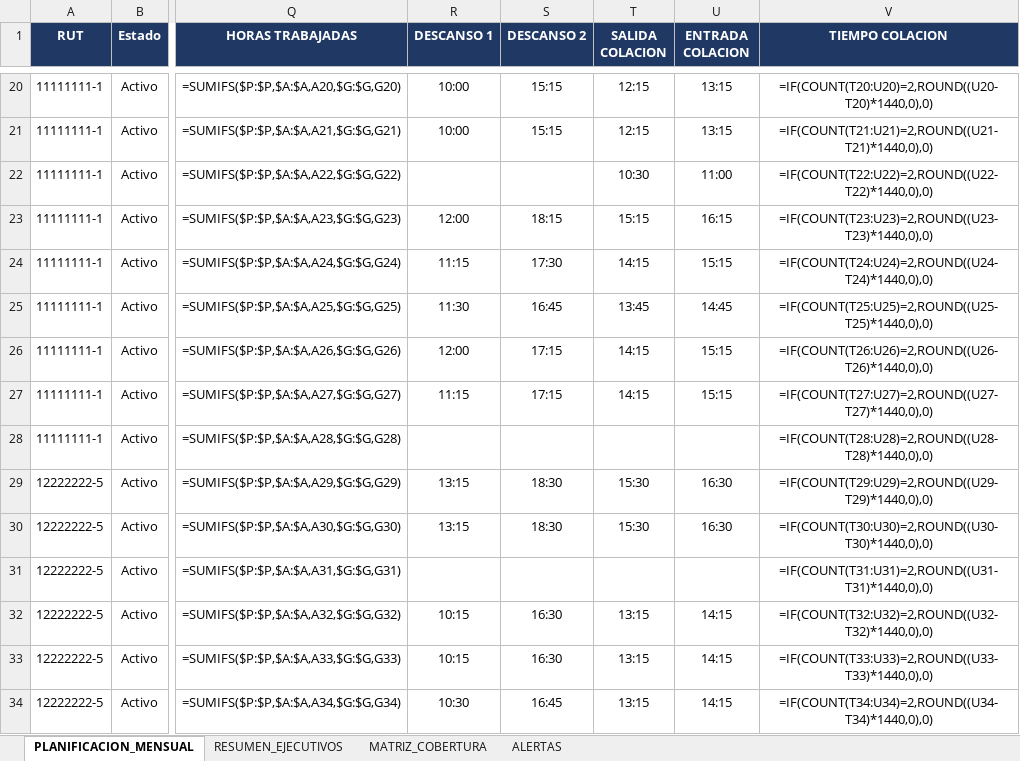
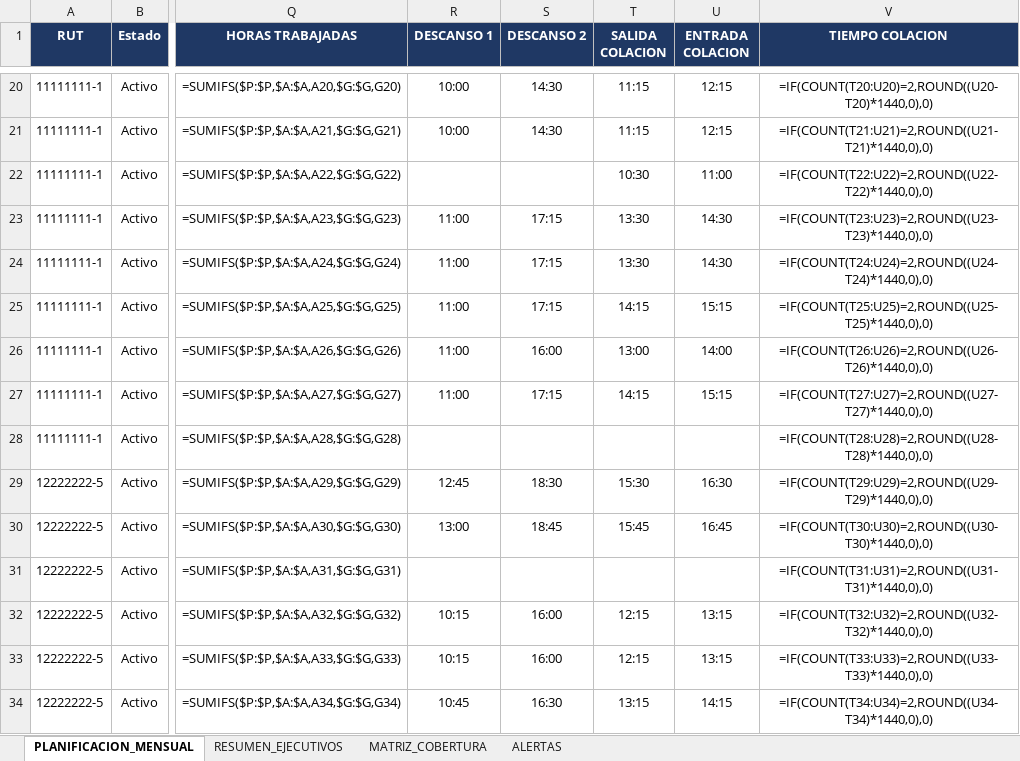
Before and after one commit to NotProblem001/Libro-GHE, an Excel workbook: plantillas/horario_mes_anterior_EJEMPLO.xlsx, sheet PLANIFICACION_MENSUAL, drawn as a sheet; only a part is shown, gaps mark what is left out; values as stored, in another font and other column widths than the file's, no borders; formulas without a stored value are shown as written; conditional formats not drawn; the diff covers the shown part only; the diff names each change by its address in the sheet, - before the commit and + after, or states it on an @@ line.

Commit message:
Actualiza README.md y motor_turnos.py para aclarar el cálculo de alertas y el máximo en descanso; modifica plantillas de Excel de ejemplo.

```diff
--- a/plantillas/horario_mes_anterior_EJEMPLO.xlsx (sheet PLANIFICACION_MENSUAL)
+++ b/plantillas/horario_mes_anterior_EJEMPLO.xlsx (sheet PLANIFICACION_MENSUAL)
-S20:S21 (DESCANSO 2): 15:15
+S20:S21 (DESCANSO 2): 14:30
-T20:T21 (SALIDA COLACION): 12:15
+T20:T21 (SALIDA COLACION): 11:15
-U20:U21 (ENTRADA COLACION): 13:15
+U20:U21 (ENTRADA COLACION): 12:15
-R23 (DESCANSO 1): 12:00
+R23 (DESCANSO 1): 11:00
-S23 (DESCANSO 2): 18:15
+S23 (DESCANSO 2): 17:15
-T23 (SALIDA COLACION): 15:15
+T23 (SALIDA COLACION): 13:30
-U23 (ENTRADA COLACION): 16:15
+U23 (ENTRADA COLACION): 14:30
-R24 (DESCANSO 1): 11:15
+R24 (DESCANSO 1): 11:00
-S24 (DESCANSO 2): 17:30
+S24 (DESCANSO 2): 17:15
-T24 (SALIDA COLACION): 14:15
+T24 (SALIDA COLACION): 13:30
-U24 (ENTRADA COLACION): 15:15
+U24 (ENTRADA COLACION): 14:30
-R25 (DESCANSO 1): 11:30
+R25 (DESCANSO 1): 11:00
-S25 (DESCANSO 2): 16:45
+S25 (DESCANSO 2): 17:15
-T25 (SALIDA COLACION): 13:45
+T25 (SALIDA COLACION): 14:15
-U25 (ENTRADA COLACION): 14:45
+U25 (ENTRADA COLACION): 15:15
-R26 (DESCANSO 1): 12:00
+R26 (DESCANSO 1): 11:00
-S26 (DESCANSO 2): 17:15
+S26 (DESCANSO 2): 16:00
-T26 (SALIDA COLACION): 14:15
+T26 (SALIDA COLACION): 13:00
-U26 (ENTRADA COLACION): 15:15
+U26 (ENTRADA COLACION): 14:00
-R27 (DESCANSO 1): 11:15
+R27 (DESCANSO 1): 11:00
-R29 (DESCANSO 1): 13:15
+R29 (DESCANSO 1): 12:45
-R30 (DESCANSO 1): 13:15
+R30 (DESCANSO 1): 13:00
-S30 (DESCANSO 2): 18:30
+S30 (DESCANSO 2): 18:45
-T30 (SALIDA COLACION): 15:30
+T30 (SALIDA COLACION): 15:45
-U30 (ENTRADA COLACION): 16:30
+U30 (ENTRADA COLACION): 16:45
-S32:S33 (DESCANSO 2): 16:30
+S32:S33 (DESCANSO 2): 16:00
-T32:T33 (SALIDA COLACION): 13:15
+T32:T33 (SALIDA COLACION): 12:15
-U32:U33 (ENTRADA COLACION): 14:15
+U32:U33 (ENTRADA COLACION): 13:15
-R34 (DESCANSO 1): 10:30
+R34 (DESCANSO 1): 10:45
-S34 (DESCANSO 2): 16:45
+S34 (DESCANSO 2): 16:30
```
Also changed, not shown: 999 edited cells elsewhere in this sheet, sheet ALERTAS, plantillas/PLANTILLA_MES_EJEMPLO.xlsx, 2 other files.
